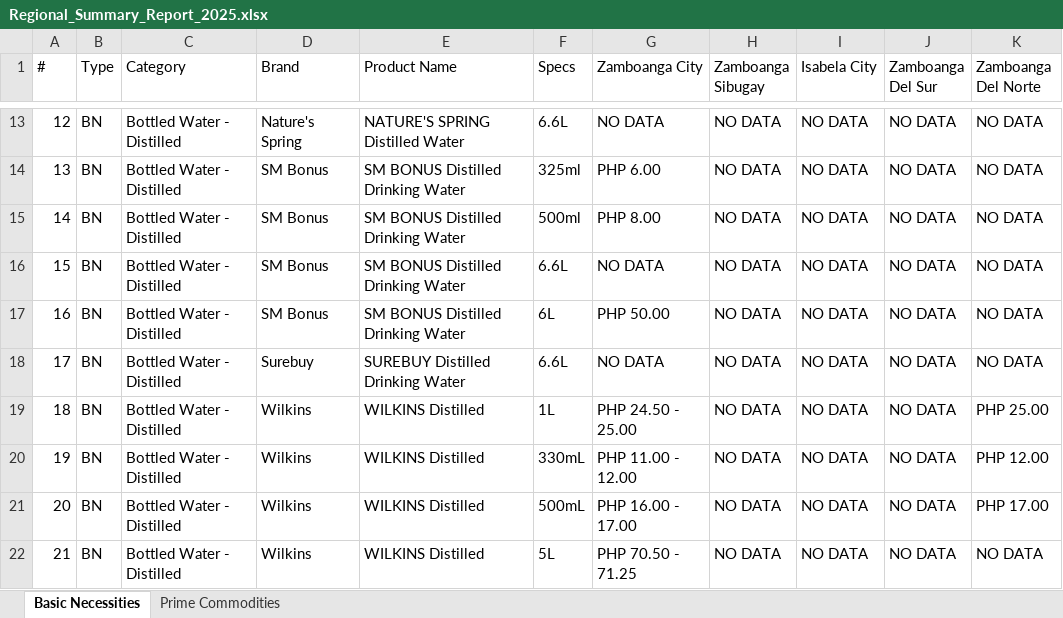
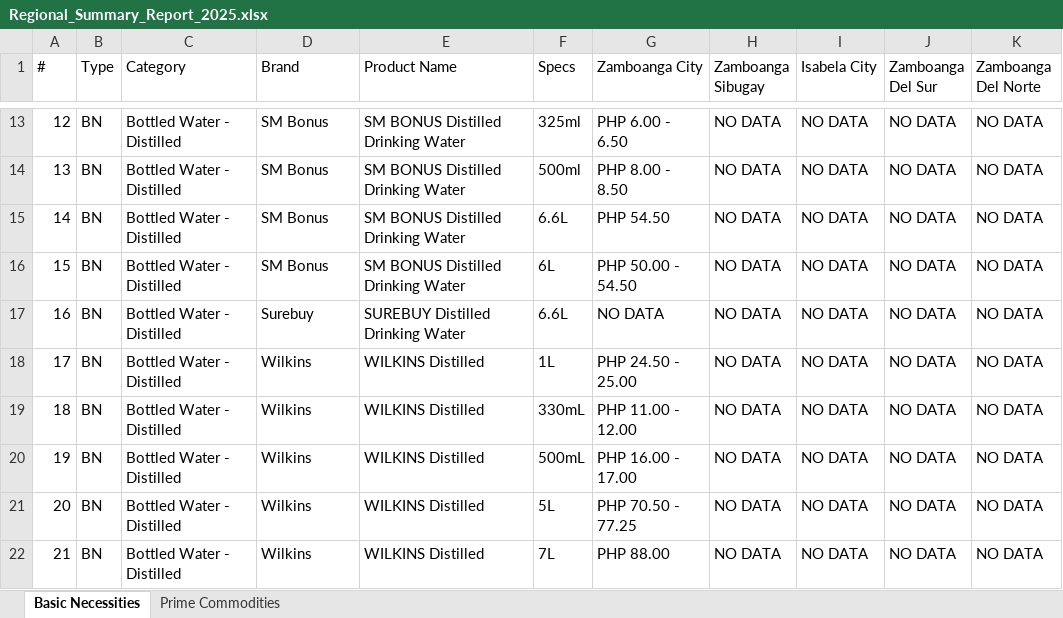
Before and after one commit to Khem-09/dti, an Excel workbook: uploads/reports/Regional_Summary_Report_2025.xlsx, sheet Basic Necessities, drawn as a sheet; only a part is shown, gaps mark what is left out; values as stored, in another font and other column widths than the file's, no borders; the diff covers the shown part only; the diff names each change by its address in the sheet, - before the commit and + after, or states it on an @@ line.

```diff
--- a/uploads/reports/Regional_Summary_Report_2025.xlsx (sheet Basic Necessities)
+++ b/uploads/reports/Regional_Summary_Report_2025.xlsx (sheet Basic Necessities)
-D13 (Brand): Nature's Spring
+D13 (Brand): SM Bonus
-E13 (Product Name): NATURE'S SPRING Distilled Water
+E13 (Product Name): SM BONUS Distilled Drinking Water
-F13 (Specs): 6.6L
+F13 (Specs): 325ml
-G13 (Zamboanga City): NO DATA
+G13 (Zamboanga City): PHP 6.00 - 6.50
-F14 (Specs): 325ml
+F14 (Specs): 500ml
-G14 (Zamboanga City): PHP 6.00
+G14 (Zamboanga City): PHP 8.00 - 8.50
-F15 (Specs): 500ml
+F15 (Specs): 6.6L
-G15 (Zamboanga City): PHP 8.00
+G15 (Zamboanga City): PHP 54.50
-F16 (Specs): 6.6L
+F16 (Specs): 6L
-G16 (Zamboanga City): NO DATA
+G16 (Zamboanga City): PHP 50.00 - 54.50
-D17 (Brand): SM Bonus
+D17 (Brand): Surebuy
-E17 (Product Name): SM BONUS Distilled Drinking Water
+E17 (Product Name): SUREBUY Distilled Drinking Water
-F17 (Specs): 6L
+F17 (Specs): 6.6L
-G17 (Zamboanga City): PHP 50.00
+G17 (Zamboanga City): NO DATA
-D18 (Brand): Surebuy
+D18 (Brand): Wilkins
-E18 (Product Name): SUREBUY Distilled Drinking Water
+E18 (Product Name): WILKINS Distilled
-F18 (Specs): 6.6L
+F18 (Specs): 1L
-G18 (Zamboanga City): NO DATA
+G18 (Zamboanga City): PHP 24.50 - 25.00
-F19 (Specs): 1L
+F19 (Specs): 330mL
-G19 (Zamboanga City): PHP 24.50 - 25.00
+G19 (Zamboanga City): PHP 11.00 - 12.00
-K19 (Zamboanga Del Norte): PHP 25.00
+K19 (Zamboanga Del Norte): NO DATA
-F20 (Specs): 330mL
+F20 (Specs): 500mL
-G20 (Zamboanga City): PHP 11.00 - 12.00
+G20 (Zamboanga City): PHP 16.00 - 17.00
-K20 (Zamboanga Del Norte): PHP 12.00
+K20 (Zamboanga Del Norte): NO DATA
-F21 (Specs): 500mL
+F21 (Specs): 5L
-G21 (Zamboanga City): PHP 16.00 - 17.00
+G21 (Zamboanga City): PHP 70.50 - 77.25
-K21 (Zamboanga Del Norte): PHP 17.00
+K21 (Zamboanga Del Norte): NO DATA
-F22 (Specs): 5L
+F22 (Specs): 7L
-G22 (Zamboanga City): PHP 70.50 - 71.25
+G22 (Zamboanga City): PHP 88.00
```
Also changed, not shown: 1203 edited cells elsewhere in this sheet, sheet Prime Commodities, uploads/reports/Zamobanga_City_Full_Report_2025.xlsx, 10 other files.
